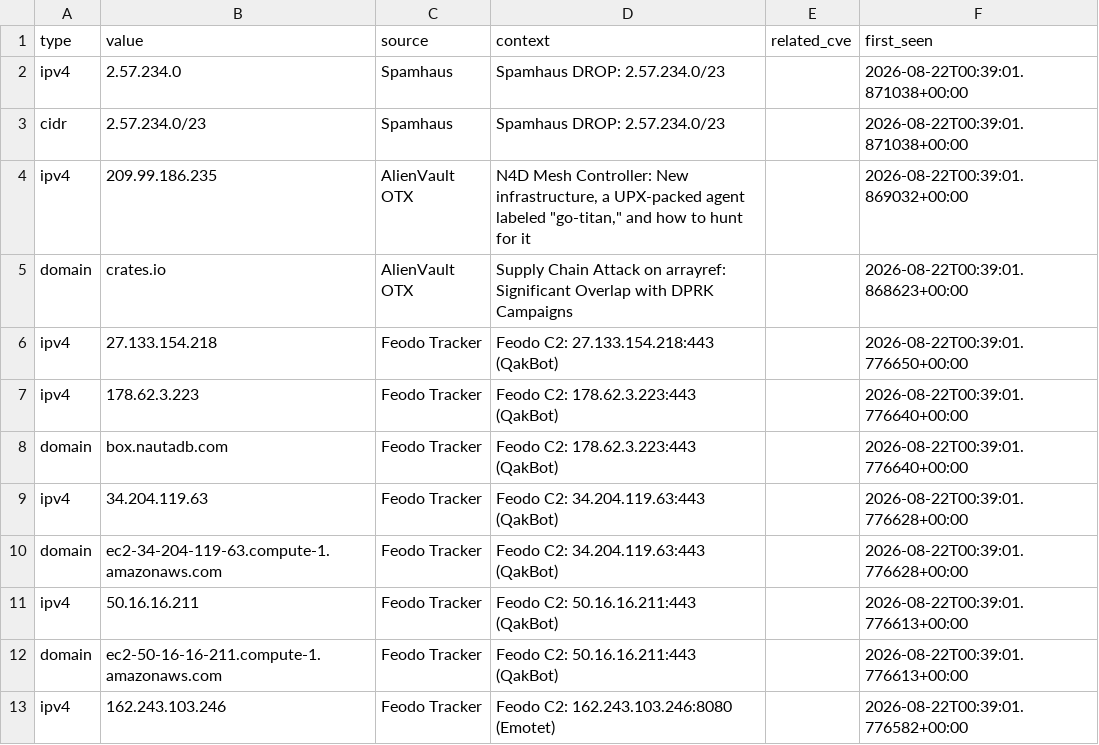
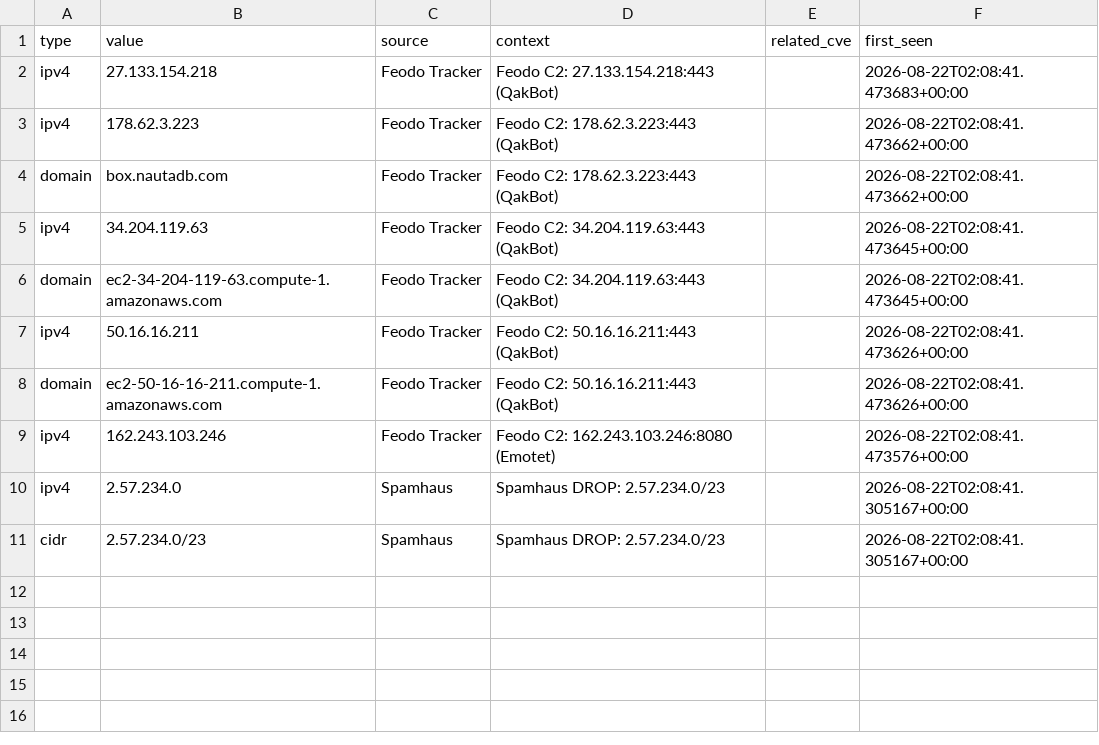
Before and after one commit to priyanshu965/Cyberwatch, a CSV file: data/exports/iocs.csv, drawn as a sheet.

```diff
--- a/data/exports/iocs.csv
+++ b/data/exports/iocs.csv
@@ -1,13 +1,11 @@
 type,value,source,context,related_cve,first_seen
-ipv4,2.57.234.0,Spamhaus,Spamhaus DROP: 2.57.234.0/23,,2026-08-22T00:39:01.871038+00:00
-cidr,2.57.234.0/23,Spamhaus,Spamhaus DROP: 2.57.234.0/23,,2026-08-22T00:39:01.871038+00:00
-ipv4,209.99.186.235,AlienVault OTX,"N4D Mesh Controller: New infrastructure, a UPX-packed agent labeled ""go-titan,"" and how to hunt for it",,2026-08-22T00:39:01.869032+00:00
-domain,crates.io,AlienVault OTX,Supply Chain Attack on arrayref: Significant Overlap with DPRK Campaigns,,2026-08-22T00:39:01.868623+00:00
-ipv4,27.133.154.218,Feodo Tracker,Feodo C2: 27.133.154.218:443 (QakBot),,2026-08-22T00:39:01.776650+00:00
-ipv4,178.62.3.223,Feodo Tracker,Feodo C2: 178.62.3.223:443 (QakBot),,2026-08-22T00:39:01.776640+00:00
-domain,box.nautadb.com,Feodo Tracker,Feodo C2: 178.62.3.223:443 (QakBot),,2026-08-22T00:39:01.776640+00:00
-ipv4,34.204.119.63,Feodo Tracker,Feodo C2: 34.204.119.63:443 (QakBot),,2026-08-22T00:39:01.776628+00:00
-domain,ec2-34-204-119-63.compute-1.amazonaws.com,Feodo Tracker,Feodo C2: 34.204.119.63:443 (QakBot),,2026-08-22T00:39:01.776628+00:00
-ipv4,50.16.16.211,Feodo Tracker,Feodo C2: 50.16.16.211:443 (QakBot),,2026-08-22T00:39:01.776613+00:00
-domain,ec2-50-16-16-211.compute-1.amazonaws.com,Feodo Tracker,Feodo C2: 50.16.16.211:443 (QakBot),,2026-08-22T00:39:01.776613+00:00
-ipv4,162.243.103.246,Feodo Tracker,Feodo C2: 162.243.103.246:8080 (Emotet),,2026-08-22T00:39:01.776582+00:00
+ipv4,27.133.154.218,Feodo Tracker,Feodo C2: 27.133.154.218:443 (QakBot),,2026-08-22T02:08:41.473683+00:00
+ipv4,178.62.3.223,Feodo Tracker,Feodo C2: 178.62.3.223:443 (QakBot),,2026-08-22T02:08:41.473662+00:00
+domain,box.nautadb.com,Feodo Tracker,Feodo C2: 178.62.3.223:443 (QakBot),,2026-08-22T02:08:41.473662+00:00
+ipv4,34.204.119.63,Feodo Tracker,Feodo C2: 34.204.119.63:443 (QakBot),,2026-08-22T02:08:41.473645+00:00
+domain,ec2-34-204-119-63.compute-1.amazonaws.com,Feodo Tracker,Feodo C2: 34.204.119.63:443 (QakBot),,2026-08-22T02:08:41.473645+00:00
+ipv4,50.16.16.211,Feodo Tracker,Feodo C2: 50.16.16.211:443 (QakBot),,2026-08-22T02:08:41.473626+00:00
+domain,ec2-50-16-16-211.compute-1.amazonaws.com,Feodo Tracker,Feodo C2: 50.16.16.211:443 (QakBot),,2026-08-22T02:08:41.473626+00:00
+ipv4,162.243.103.246,Feodo Tracker,Feodo C2: 162.243.103.246:8080 (Emotet),,2026-08-22T02:08:41.473576+00:00
+ipv4,2.57.234.0,Spamhaus,Spamhaus DROP: 2.57.234.0/23,,2026-08-22T02:08:41.305167+00:00
+cidr,2.57.234.0/23,Spamhaus,Spamhaus DROP: 2.57.234.0/23,,2026-08-22T02:08:41.305167+00:00
```
Also changed, not shown: 10 other files.
